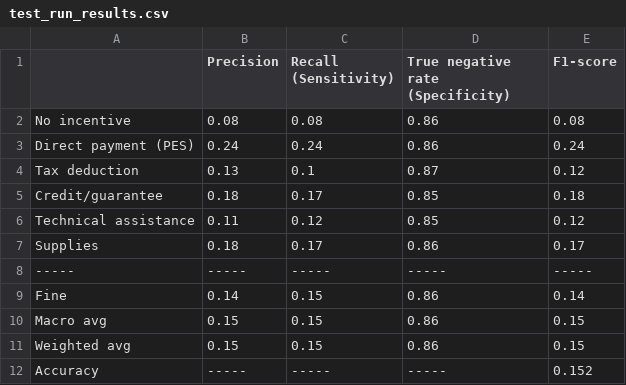
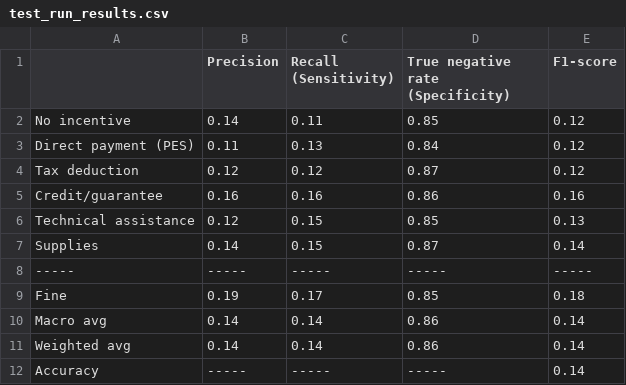
Before and after one commit to wri-dssg-omdena/policy-data-analyzer, a CSV file: tasks/evaluate_model/output/test_run_results.csv, drawn as a sheet.

Commit message:
Sync order of model predictions and dataset

```diff
--- a/tasks/evaluate_model/output/test_run_results.csv
+++ b/tasks/evaluate_model/output/test_run_results.csv
@@ -1,12 +1,12 @@
 ,Precision,Recall (Sensitivity),True negative rate (Specificity),F1-score
-No incentive,0.08,0.08,0.86,0.08
-Direct payment (PES),0.24,0.24,0.86,0.24
-Tax deduction,0.13,0.1,0.87,0.12
-Credit/guarantee,0.18,0.17,0.85,0.18
-Technical assistance,0.11,0.12,0.85,0.12
-Supplies,0.18,0.17,0.86,0.17
+No incentive,0.14,0.11,0.85,0.12
+Direct payment (PES),0.11,0.13,0.84,0.12
+Tax deduction,0.12,0.12,0.87,0.12
+Credit/guarantee,0.16,0.16,0.86,0.16
+Technical assistance,0.12,0.15,0.85,0.13
+Supplies,0.14,0.15,0.87,0.14
 -----,-----,-----,-----,-----
-Fine,0.14,0.15,0.86,0.14
-Macro avg,0.15,0.15,0.86,0.15
-Weighted avg,0.15,0.15,0.86,0.15
-Accuracy,-----,-----,-----,0.152
+Fine,0.19,0.17,0.85,0.18
+Macro avg,0.14,0.14,0.86,0.14
+Weighted avg,0.14,0.14,0.86,0.14
+Accuracy,-----,-----,-----,0.14
```
Also changed, not shown: 5 other files.
